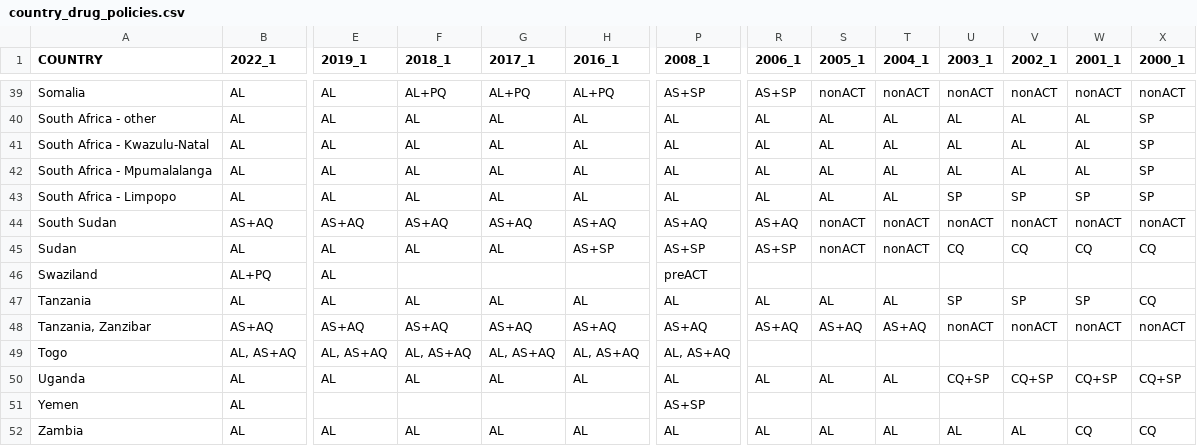
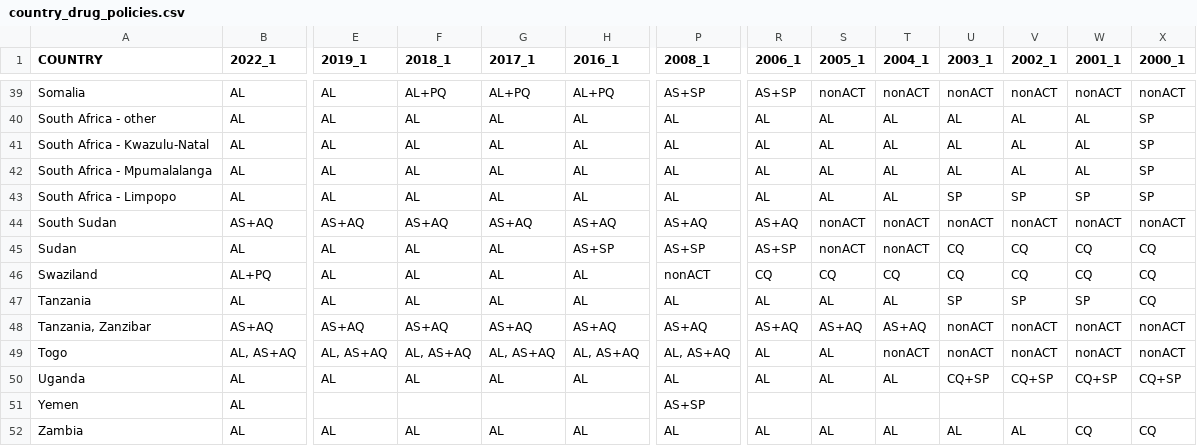
Before and after one commit to IDEELResearch/scrape, a CSV file: analysis/data-raw/country_drug_policies.csv, drawn as a sheet; only a part is shown, gaps mark what is left out; the diff covers the shown part only; the diff names each change by its address in the sheet, - before the commit and + after, or states it on an @@ line.

```diff
--- a/analysis/data-raw/country_drug_policies.csv
+++ b/analysis/data-raw/country_drug_policies.csv
-F46 (2018_1): (empty)
+F46 (2018_1): AL
-G46 (2017_1): (empty)
+G46 (2017_1): AL
-H46 (2016_1): (empty)
+H46 (2016_1): AL
-P46 (2008_1): preACT
+P46 (2008_1): nonACT
-R46 (2006_1): (empty)
+R46 (2006_1): CQ
-S46 (2005_1): (empty)
+S46 (2005_1): CQ
-T46 (2004_1): (empty)
+T46 (2004_1): CQ
-U46 (2003_1): (empty)
+U46 (2003_1): CQ
-V46 (2002_1): (empty)
+V46 (2002_1): CQ
-W46 (2001_1): (empty)
+W46 (2001_1): CQ
-X46 (2000_1): (empty)
+X46 (2000_1): CQ
-R49 (2006_1): (empty)
+R49 (2006_1): AL
-S49 (2005_1): (empty)
+S49 (2005_1): AL
-T49 (2004_1): (empty)
+T49 (2004_1): nonACT
-U49 (2003_1): (empty)
+U49 (2003_1): nonACT
-V49 (2002_1): (empty)
+V49 (2002_1): nonACT
-W49 (2001_1): (empty)
+W49 (2001_1): nonACT
-X49 (2000_1): (empty)
+X49 (2000_1): nonACT
```
Also changed, not shown: 73 edited cells elsewhere in this file, 4 other files.
